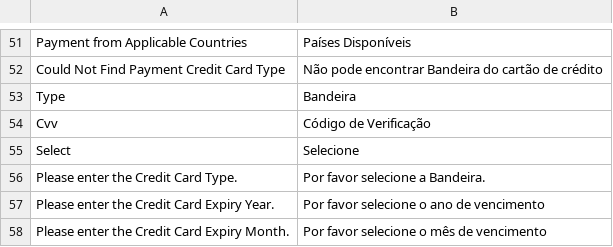
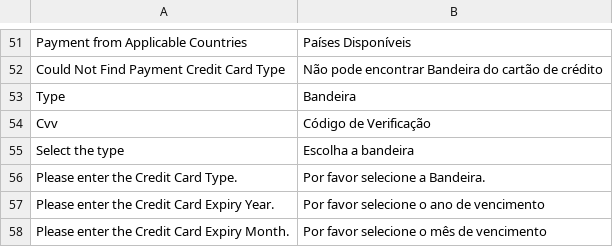
Before and after one commit to vindi/vindi-magento2, a CSV file: app/code/Vindi/Payment/i18n/pt_BR.csv, drawn as a sheet; only a part is shown, gaps mark what is left out.

Commit message:
modificado seletor da bandeira fix #19

```diff
--- a/app/code/Vindi/Payment/i18n/pt_BR.csv
+++ b/app/code/Vindi/Payment/i18n/pt_BR.csv
@@ -54,3 +54,3 @@
 "Cvv","Código de Verificação"
-"Select","Selecione"
+"Select the type","Escolha a bandeira"
 "Please enter the Credit Card Type.","Por favor selecione a Bandeira."
```
Also changed, not shown: 1 other file.
